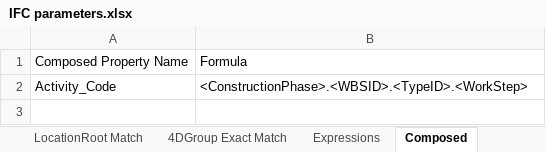
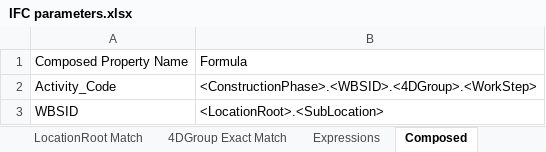
Before and after one commit to braileee/IfcManager, an Excel workbook: IfcManager.BL/Files/IfcManagerFiles/IFC parameters.xlsx, sheet Composed, drawn as a sheet; values as stored, in another font and other column widths than the file's, no borders; table styles not drawn; the diff names each change by its address in the sheet, - before the commit and + after, or states it on an @@ line.

Commit message:
update default file

```diff
--- a/IfcManager.BL/Files/IfcManagerFiles/IFC parameters.xlsx (sheet Composed)
+++ b/IfcManager.BL/Files/IfcManagerFiles/IFC parameters.xlsx (sheet Composed)
-B2: <ConstructionPhase>.<WBSID>.<TypeID>.<WorkStep>
+B2: <ConstructionPhase>.<WBSID>.<4DGroup>.<WorkStep>
+row 3: WBSID | <LocationRoot>.<SubLocation>
```
